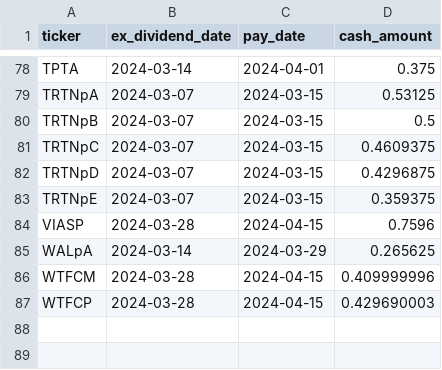
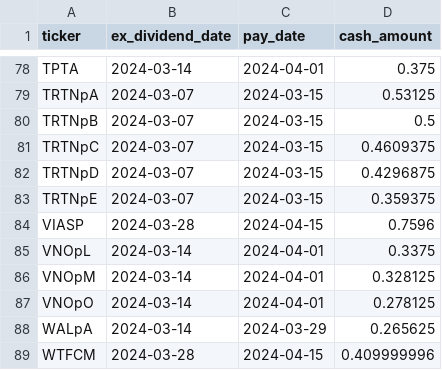
Before and after one commit to arraykov/Dashboard, a CSV file: src/files/dividends_grouped_Next Month.csv, drawn as a sheet; only a part is shown, gaps mark what is left out; the shorter side is filled out with more unchanged rows.

```diff
--- a/src/files/dividends_grouped_Next Month.csv
+++ b/src/files/dividends_grouped_Next Month.csv
@@ -84,2 +84,5 @@ TRTNpE,2024-03-07,2024-03-15,0.359375
 VIASP,2024-03-28,2024-04-15,0.7596
+VNOpL,2024-03-14,2024-04-01,0.3375
+VNOpM,2024-03-14,2024-04-01,0.328125
+VNOpO,2024-03-14,2024-04-01,0.278125
 WALpA,2024-03-14,2024-03-29,0.265625
```
Also changed, not shown: src/files/dividends_grouped_This Week.csv, src/files/earnings.csv, 3 other files.
